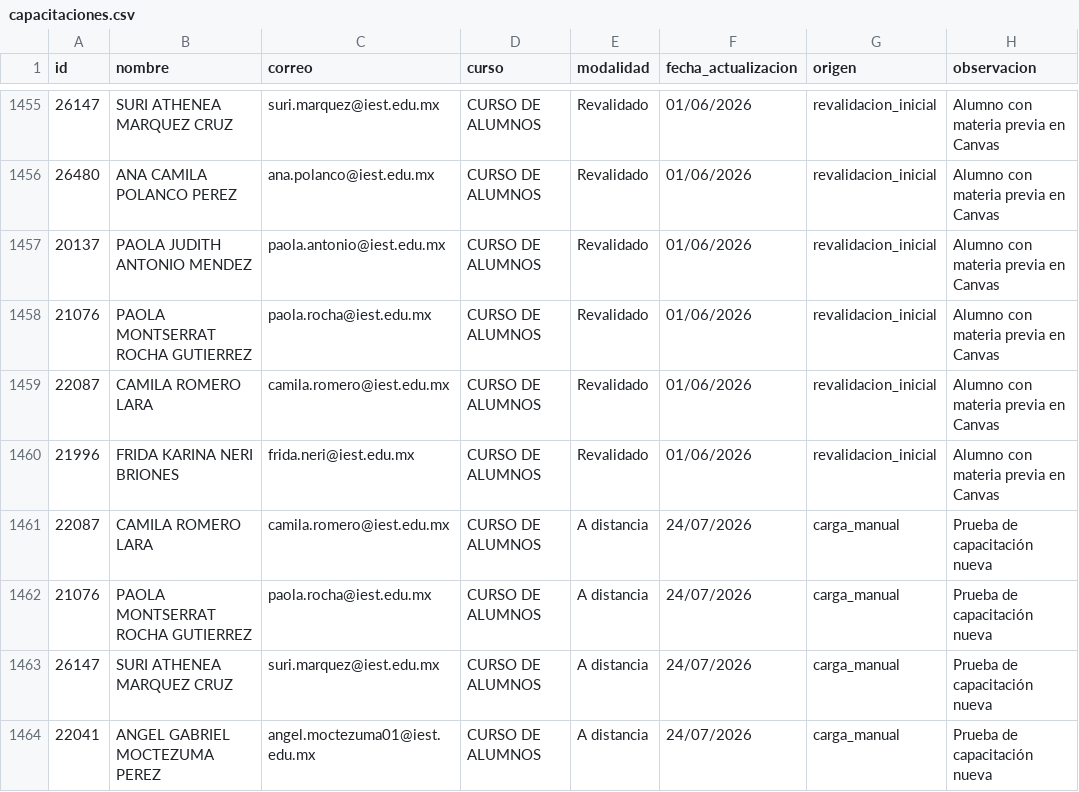
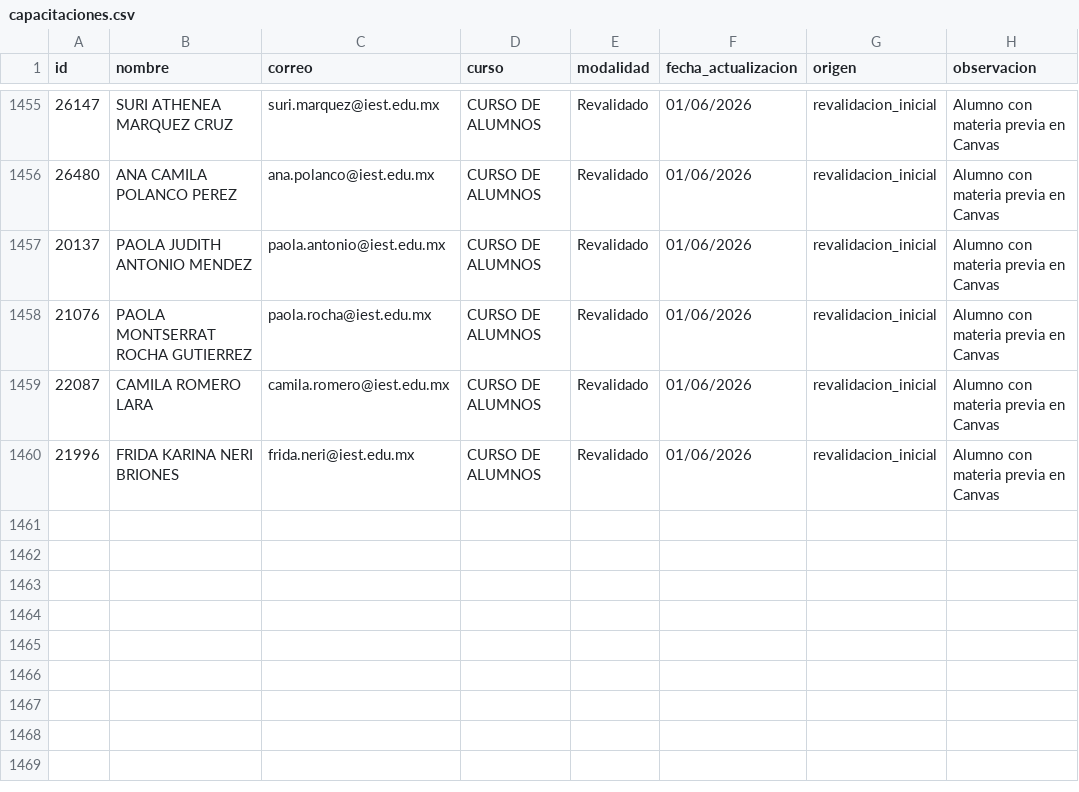
Before and after one commit to renauds25/reporte-canvas, a CSV file: data/alumnos/capacitaciones.csv, drawn as a sheet; only a part is shown, gaps mark what is left out; the diff names each change by its address in the sheet, - before the commit and + after, or states it on an @@ line.

```diff
--- a/data/alumnos/capacitaciones.csv
+++ b/data/alumnos/capacitaciones.csv
-row 1461: 22087 | CAMILA ROMERO LARA | camila.romero@iest.edu.mx | CURSO DE ALUMNOS | A distancia | 24/07/2026 | carga_manual | Prueba de capacitación nueva
-row 1462: 21076 | PAOLA MONTSERRAT ROCHA GUTIERREZ | paola.rocha@iest.edu.mx | CURSO DE ALUMNOS | A distancia | 24/07/2026 | carga_manual | Prueba de capacitación nueva
-row 1463: 26147 | SURI ATHENEA MARQUEZ CRUZ | suri.marquez@iest.edu.mx | CURSO DE ALUMNOS | A distancia | 24/07/2026 | carga_manual | Prueba de capacitación nueva
-row 1464: 22041 | ANGEL GABRIEL MOCTEZUMA PEREZ | angel.moctezuma01@iest.edu.mx | CURSO DE ALUMNOS | A distancia | 24/07/2026 | carga_manual | Prueba de capacitación nueva
```
Also changed, not shown: 1 other file.
